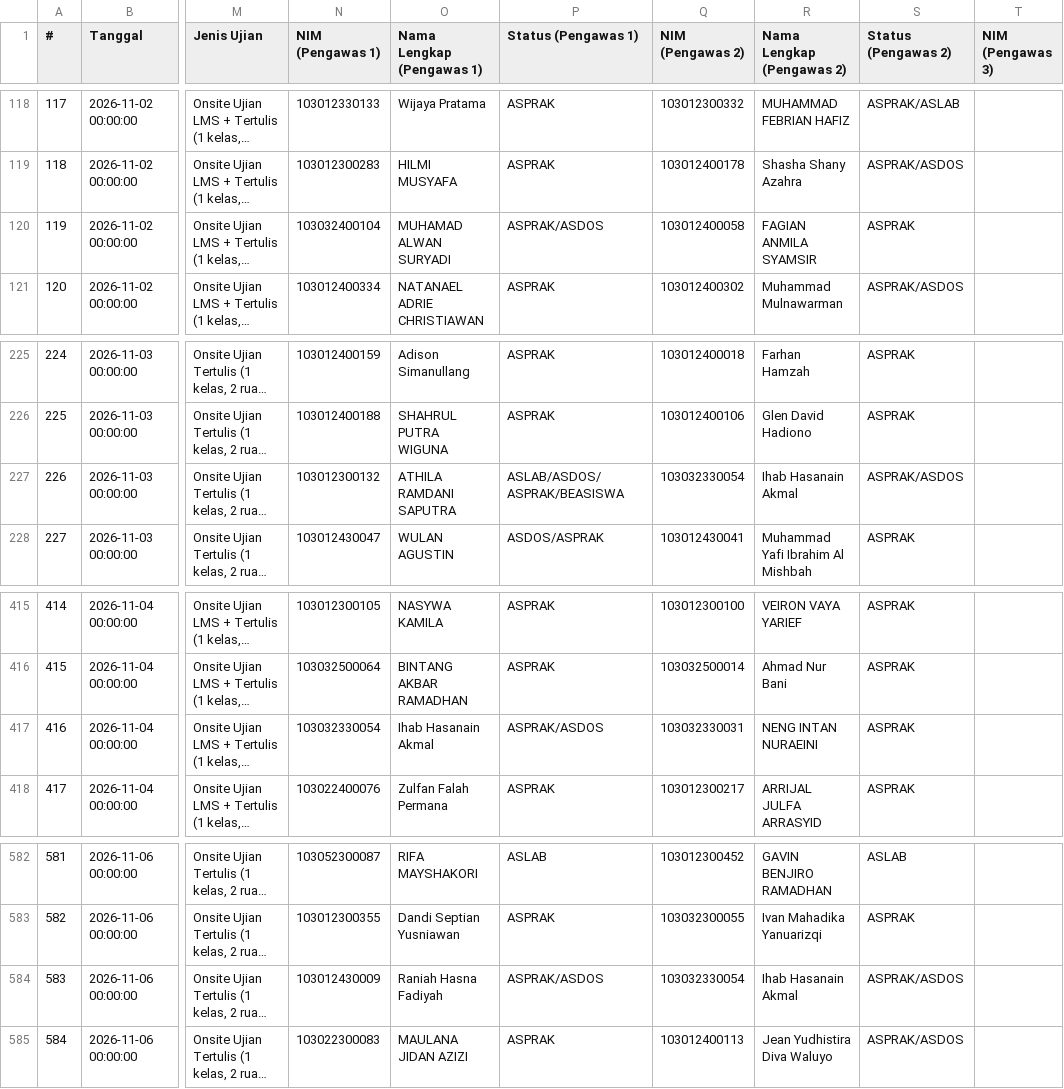
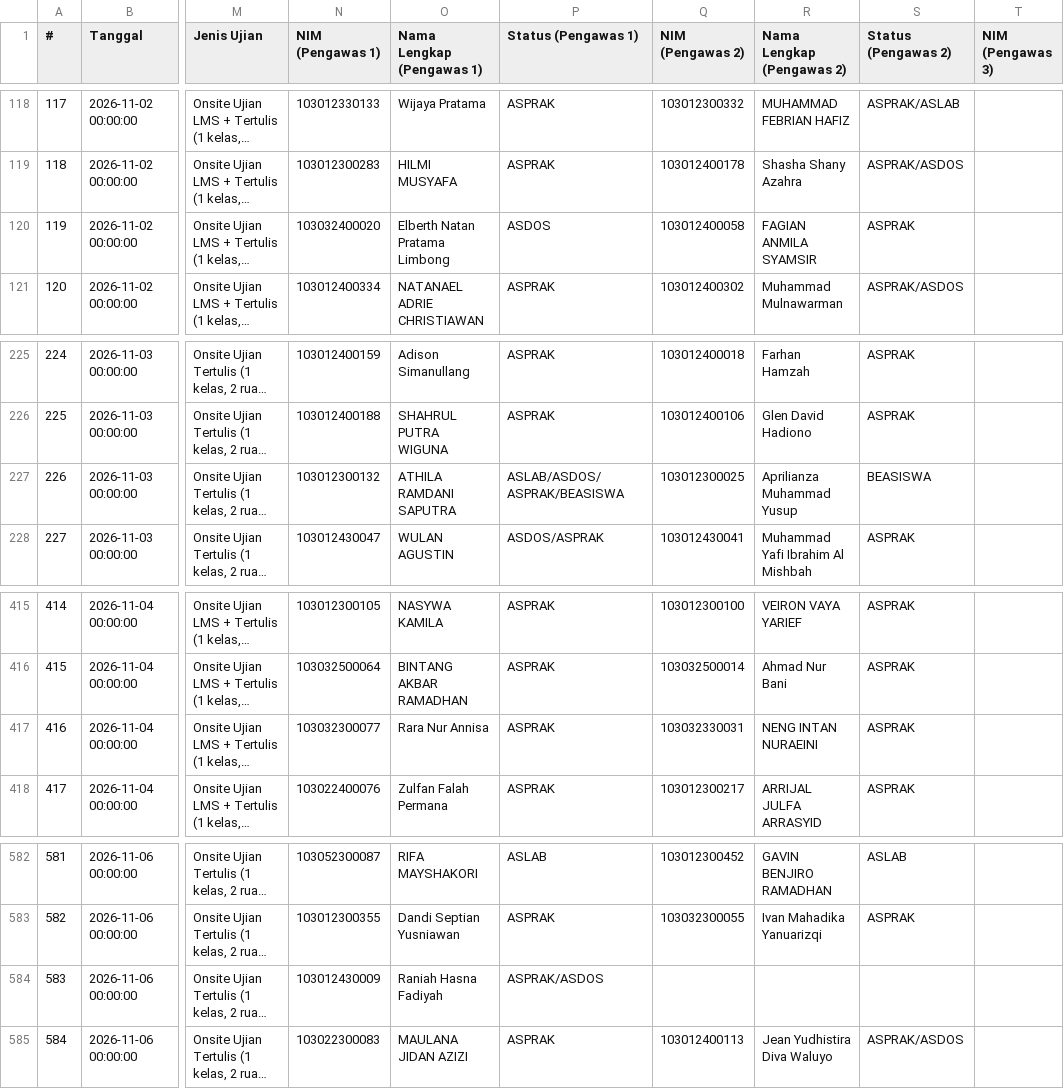
Before and after one commit to Fall-Llihc/Visualisasi-Jadwal-Pengawas, a CSV file: data/jadwal.csv, drawn as a sheet; only a part is shown, gaps mark what is left out; long unchanged cells end in …; the diff names each change by its address in the sheet, - before the commit and + after, or states it on an @@ line.

```diff
--- a/data/jadwal.csv
+++ b/data/jadwal.csv
-N120 (NIM (Pengawas 1)): 103032400104
+N120 (NIM (Pengawas 1)): 103032400020
-O120 (Nama Lengkap (Pengawas 1)): MUHAMAD ALWAN SURYADI
+O120 (Nama Lengkap (Pengawas 1)): Elberth Natan Pratama Limbong
-P120 (Status (Pengawas 1)): ASPRAK/ASDOS
+P120 (Status (Pengawas 1)): ASDOS
-Q227 (NIM (Pengawas 2)): 103032330054
+Q227 (NIM (Pengawas 2)): 103012300025
-R227 (Nama Lengkap (Pengawas 2)): Ihab Hasanain Akmal
+R227 (Nama Lengkap (Pengawas 2)): Aprilianza Muhammad Yusup
-S227 (Status (Pengawas 2)): ASPRAK/ASDOS
+S227 (Status (Pengawas 2)): BEASISWA
-N417 (NIM (Pengawas 1)): 103032330054
+N417 (NIM (Pengawas 1)): 103032300077
-O417 (Nama Lengkap (Pengawas 1)): Ihab Hasanain Akmal
+O417 (Nama Lengkap (Pengawas 1)): Rara Nur Annisa
-P417 (Status (Pengawas 1)): ASPRAK/ASDOS
+P417 (Status (Pengawas 1)): ASPRAK
-Q584 (NIM (Pengawas 2)): 103032330054
+Q584 (NIM (Pengawas 2)): (empty)
-R584 (Nama Lengkap (Pengawas 2)): Ihab Hasanain Akmal
+R584 (Nama Lengkap (Pengawas 2)): (empty)
-S584 (Status (Pengawas 2)): ASPRAK/ASDOS
+S584 (Status (Pengawas 2)): (empty)
```
Also changed, not shown: 1 other file.
